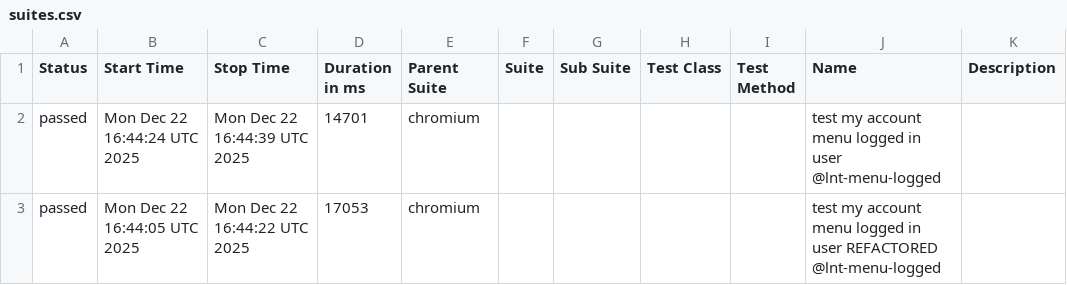
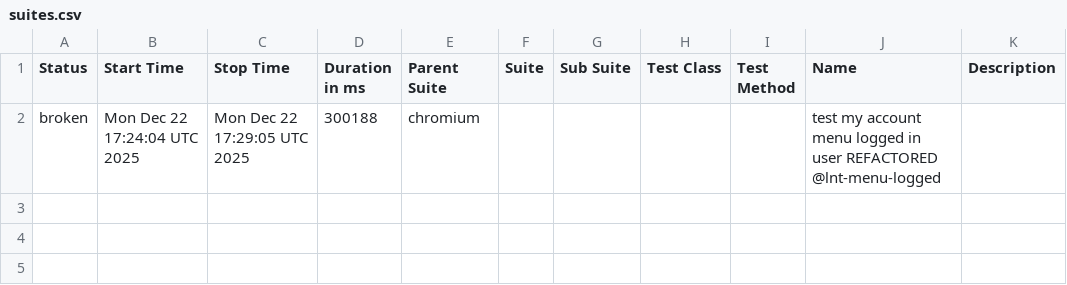
Before and after one commit to Serhiinv/typescript-playwright, a CSV file: allure-report/data/suites.csv, drawn as a sheet.

```diff
--- a/allure-report/data/suites.csv
+++ b/allure-report/data/suites.csv
@@ -1,3 +1,2 @@
 "Status","Start Time","Stop Time","Duration in ms","Parent Suite","Suite","Sub Suite","Test Class","Test Method","Name","Description"
-"passed","Mon Dec 22 16:44:24 UTC 2025","Mon Dec 22 16:44:39 UTC 2025","14701","chromium","","","","","test my account menu logged in user @lnt-menu-logged",""
-"passed","Mon Dec 22 16:44:05 UTC 2025","Mon Dec 22 16:44:22 UTC 2025","17053","chromium","","","","","test my account menu logged in user REFACTORED @lnt-menu-logged",""
+"broken","Mon Dec 22 17:24:04 UTC 2025","Mon Dec 22 17:29:05 UTC 2025","300188","chromium","","","","","test my account menu logged in user REFACTORED @lnt-menu-logged",""
```
Also changed, not shown: 29 other files.
